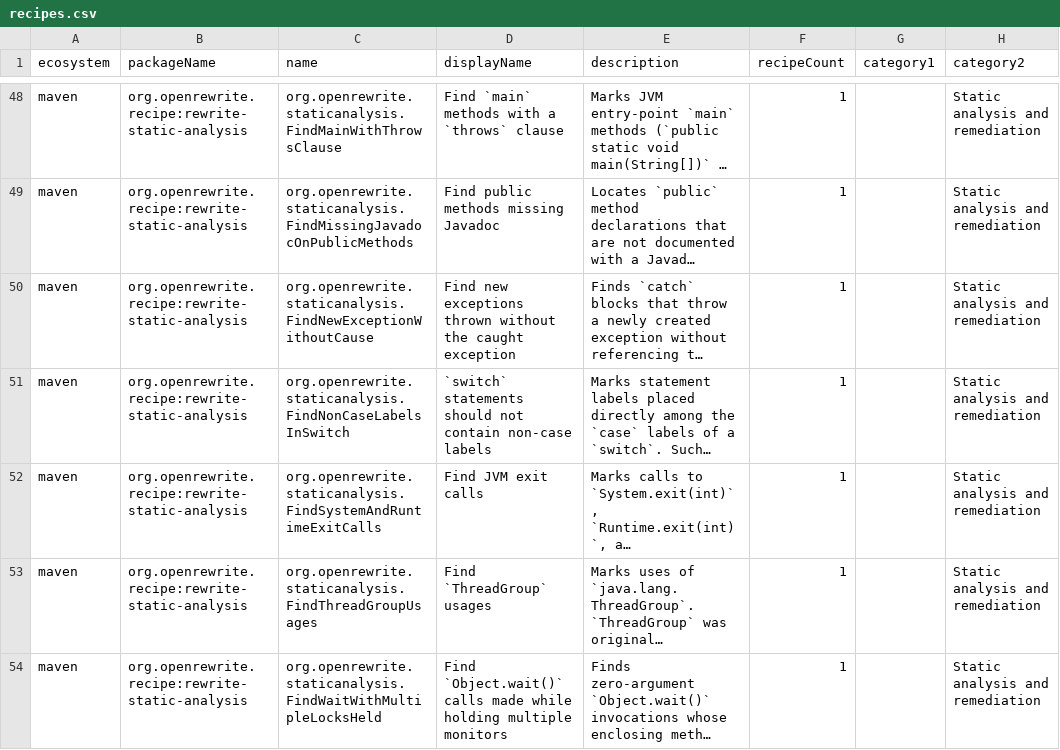
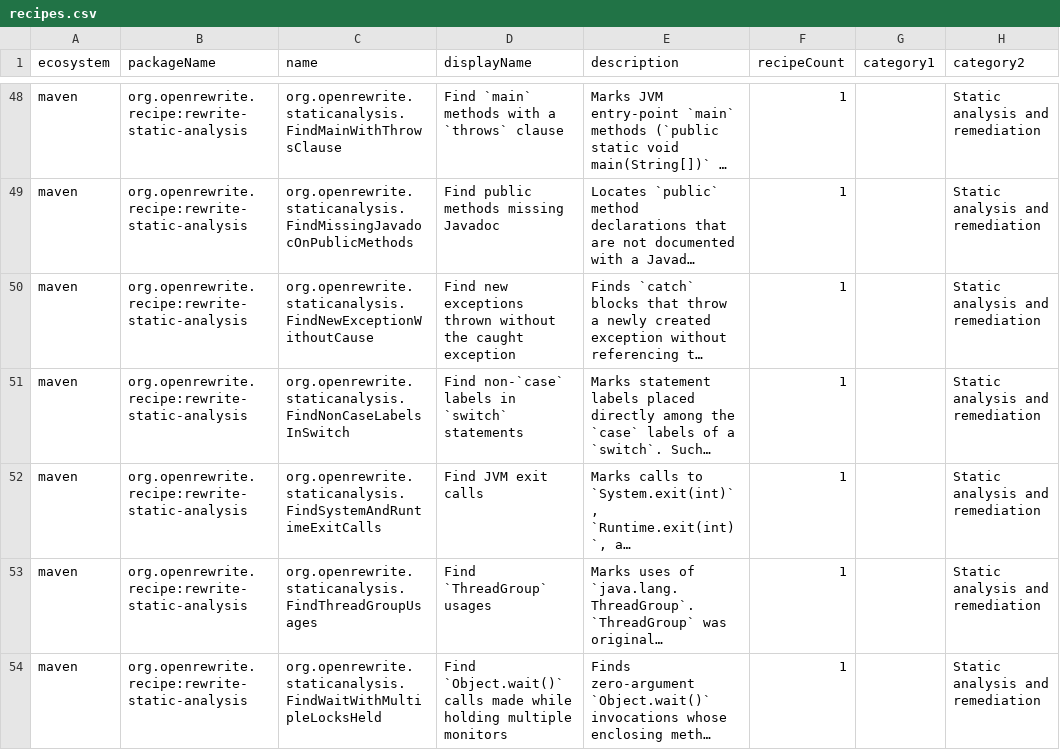
Before and after one commit to openrewrite/rewrite-static-analysis, a CSV file: src/main/resources/META-INF/rewrite/recipes.csv, drawn as a sheet; only a part is shown, gaps mark what is left out; long unchanged cells end in …; the diff names each change by its address in the sheet, - before the commit and + after, or states it on an @@ line.

Commit message:
Rename FindNonCaseLabelsInSwitch display name and simplify label reference scan

```diff
--- a/src/main/resources/META-INF/rewrite/recipes.csv
+++ b/src/main/resources/META-INF/rewrite/recipes.csv
-D51 (displayName): `switch` statements should not contain non-case labels
+D51 (displayName): Find non-`case` labels in `switch` statements
```
Also changed, not shown: 1 other file.
